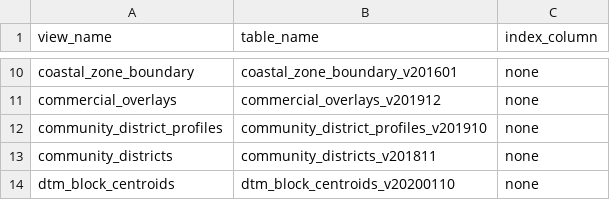
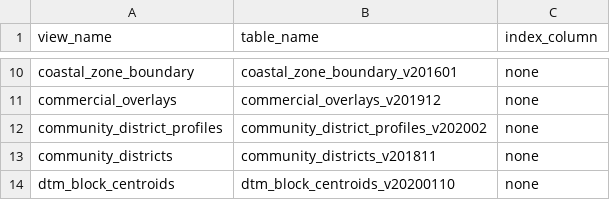
Before and after one commit to NYCPlanning/labs-layers-api, a CSV file: scripts/aliased-views/view_lookup.csv, drawn as a sheet; only a part is shown, gaps mark what is left out.

Commit message:
Update Community District Profiles

```diff
--- a/scripts/aliased-views/view_lookup.csv
+++ b/scripts/aliased-views/view_lookup.csv
@@ -11,3 +11,3 @@ coastal_zone_boundary,coastal_zone_boundary_v201601,none
 commercial_overlays,commercial_overlays_v201912,none
-community_district_profiles,community_district_profiles_v201910,none
+community_district_profiles,community_district_profiles_v202002,none
 community_districts,community_districts_v201811,none
```
